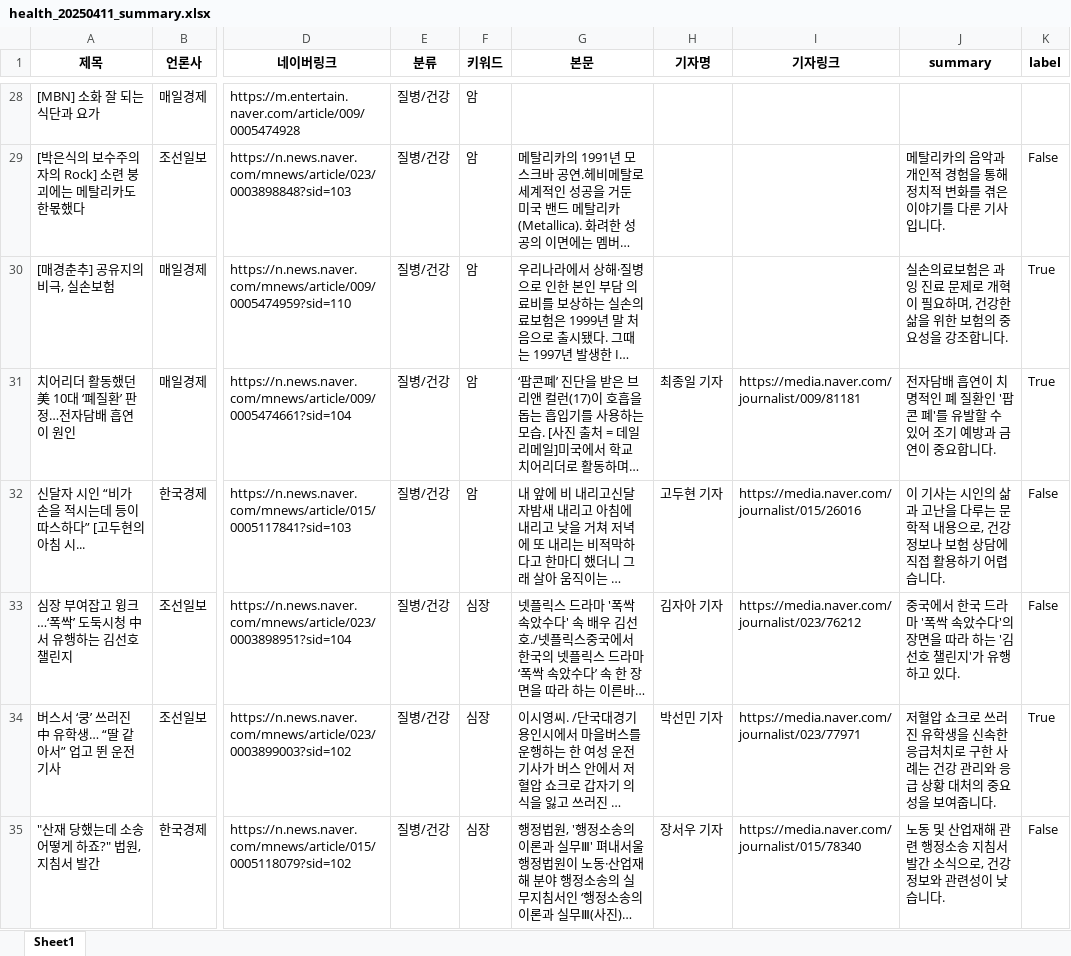
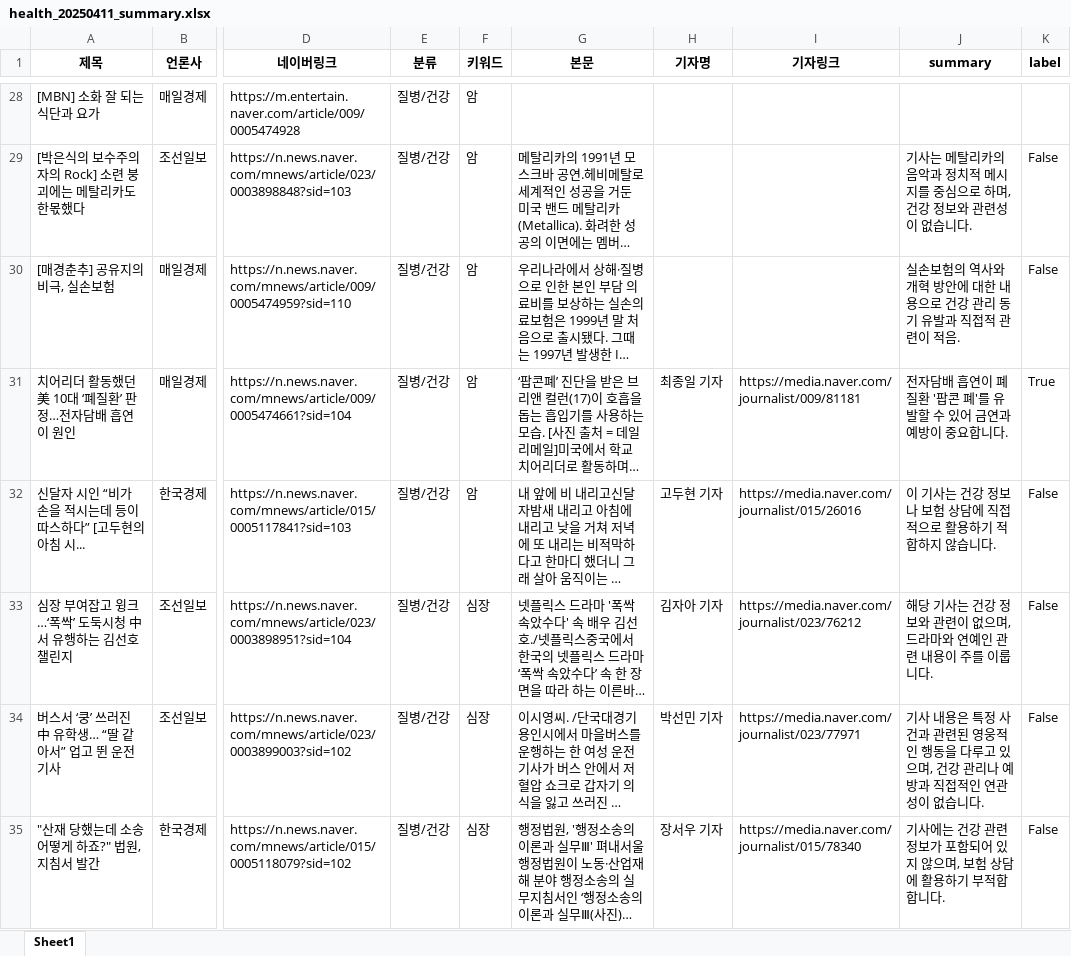
Before and after one commit to riverKangg/newsbot, an Excel workbook: prompt_test/data/health_20250411_summary.xlsx, sheet Sheet1, drawn as a sheet; only a part is shown, gaps mark what is left out; long unchanged cells end in …; values as stored, in another font and other column widths than the file's, no borders; the diff covers the shown part only; the diff names each change by its address in the sheet, - before the commit and + after, or states it on an @@ line.

```diff
--- a/prompt_test/data/health_20250411_summary.xlsx (sheet Sheet1)
+++ b/prompt_test/data/health_20250411_summary.xlsx (sheet Sheet1)
-J29 (summary): 메탈리카의 음악과 개인적 경험을 통해 정치적 변화를 겪은 이야기를 다룬 기사입니다.
+J29 (summary): 기사는 메탈리카의 음악과 정치적 메시지를 중심으로 하며, 건강 정보와 관련성이 없습니다.
-J30 (summary): 실손의료보험은 과잉 진료 문제로 개혁이 필요하며, 건강한 삶을 위한 보험의 중요성을 강조합니다.
+J30 (summary): 실손보험의 역사와 개혁 방안에 대한 내용으로 건강 관리 동기 유발과 직접적 관련이 적음.
-K30 (label): True
+K30 (label): False
-J31 (summary): …흡연이 치명적인 폐 질환인 '팝콘 폐'를 유발할 수 있어 조기 예방과 금연이 중요…
+J31 (summary): …흡연이 폐질환 '팝콘 폐'를 유발할 수 있어 금연과 예방이 중요…
-J32 (summary): …기사는 시인의 삶과 고난을 다루는 문학적 내용으로, 건강 정보나 보험 상담에 직접 활용하기 어렵습니다.
+J32 (summary): …기사는 건강 정보나 보험 상담에 직접적으로 활용하기 적합하지 않습니다.
-J33 (summary): 중국에서 한국 드라마 '폭싹 속았수다'의 장면을 따라 하는 '김선호 챌린지'가 유행하고 있다.
+J33 (summary): 해당 기사는 건강 정보와 관련이 없으며, 드라마와 연예인 관련 내용이 주를 이룹니다.
-J34 (summary): 저혈압 쇼크로 쓰러진 유학생을 신속한 응급처치로 구한 사례는 건강 관리와 응급 상황 대처의 중요성을 보여줍니다.
+J34 (summary): 기사 내용은 특정 사건과 관련된 영웅적인 행동을 다루고 있으며, 건강 관리나 예방과 직접적인 연관성이 없습니다.
-K34 (label): True
+K34 (label): False
-J35 (summary): 노동 및 산업재해 관련 행정소송 지침서 발간 소식으로, 건강 정보와 관련성이 낮습니다.
+J35 (summary): 기사에는 건강 관련 정보가 포함되어 있지 않으며, 보험 상담에 활용하기 부적합합니다.
```
Also changed, not shown: 2 added rows, 15 removed rows and 134 edited cells elsewhere in this sheet, 7 other files.
